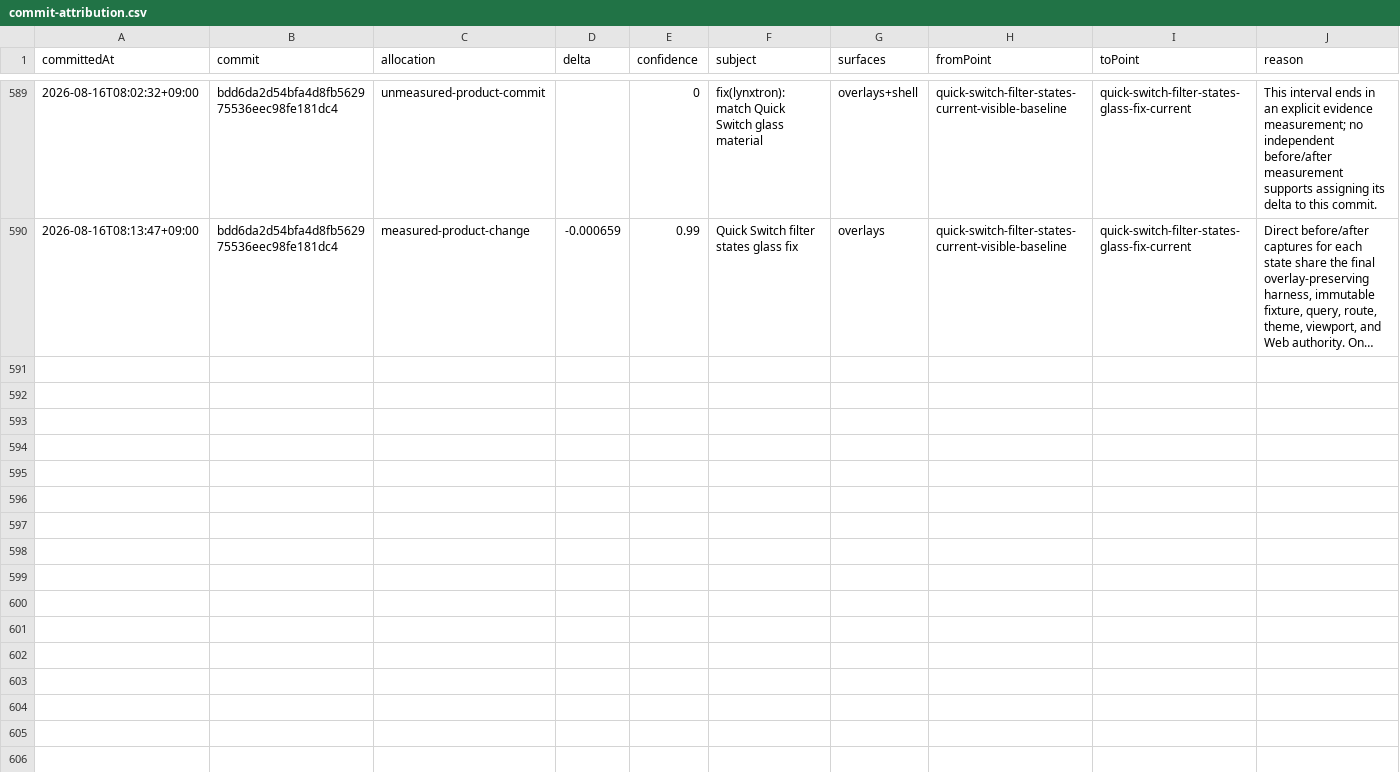
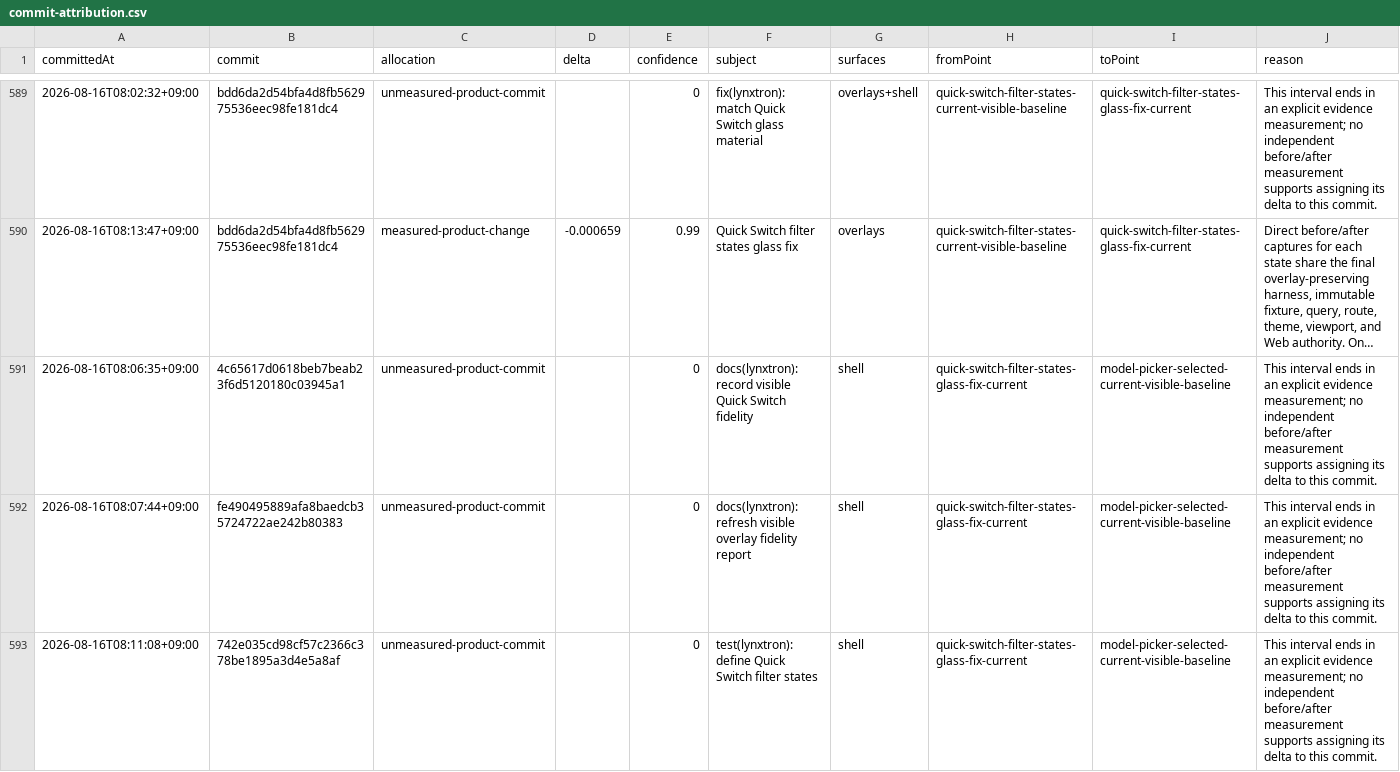
Before and after one commit to Huxpro/t3code-lynxtron, a CSV file: apps/lynxtron/reports/fidelity-loss/commit-attribution.csv, drawn as a sheet; only a part is shown, gaps mark what is left out; long unchanged cells end in …; the diff covers the shown part only; the diff names each change by its address in the sheet, - before the commit and + after, or states it on an @@ line.

Commit message:
docs(lynxtron): refresh selected model fidelity reports
Regenerate the fidelity loss history, attribution, CSV, and HTML from the strict selected-model baseline and measured row fix.\n\nCo-authored-by: TRAE CLI <noreply@bytedance.com>

```diff
--- a/apps/lynxtron/reports/fidelity-loss/commit-attribution.csv
+++ b/apps/lynxtron/reports/fidelity-loss/commit-attribution.csv
+row 591: 2026-08-16T08:06:35+09:00 | 4c65617d0618beb7beab23f6d5120180c03945a1 | unmeasured-product-commit |  | 0 | docs(lynxtron): record visible Quick Switch fidelity | shell | quick-switch-filter-states-glass-fix-current | model-picker-selected-current-visible-baseline | This interval ends in an explicit evidence measurement; no independent before/after measurement supports assigning its delta to this commit.
+row 592: 2026-08-16T08:07:44+09:00 | fe490495889afa8baedcb35724722ae242b80383 | unmeasured-product-commit |  | 0 | docs(lynxtron): refresh visible overlay fidelity report | shell | quick-switch-filter-states-glass-fix-current | model-picker-selected-current-visible-baseline | This interval ends in an explicit evidence measurement; no independent before/after measurement supports assigning its delta to this commit.
+row 593: 2026-08-16T08:11:08+09:00 | 742e035cd98cf57c2366c378be1895a3d4e5a8af | unmeasured-product-commit |  | 0 | test(lynxtron): define Quick Switch filter states | shell | quick-switch-filter-states-glass-fix-current | model-picker-selected-current-visible-baseline | This interval ends in an explicit evidence measurement; no independent before/after measurement supports assigning its delta to this commit.
```
Also changed, not shown: 8 added rows elsewhere in this file, apps/lynxtron/reports/fidelity-loss/history.csv, 2 other files.
